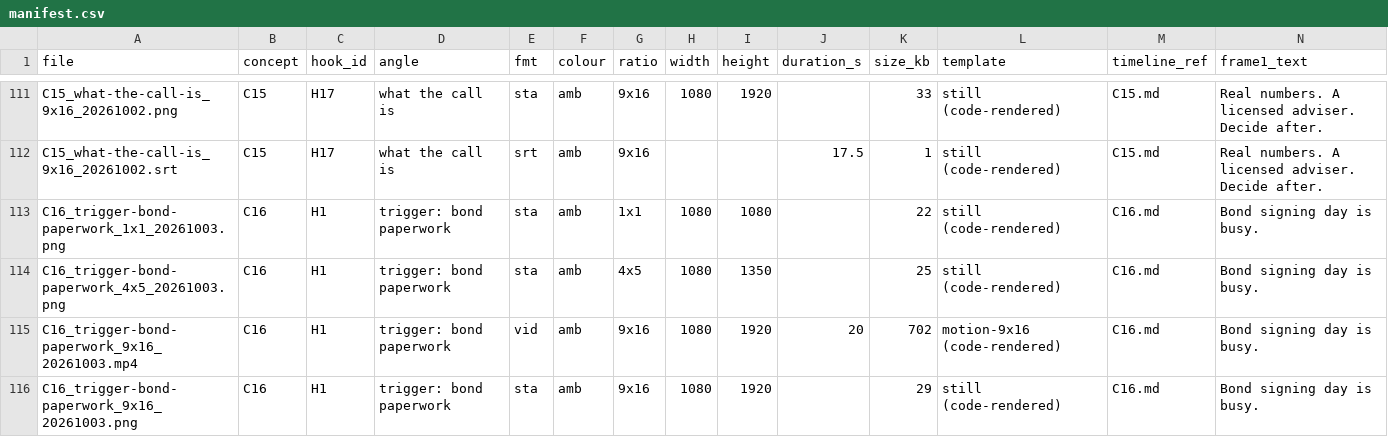
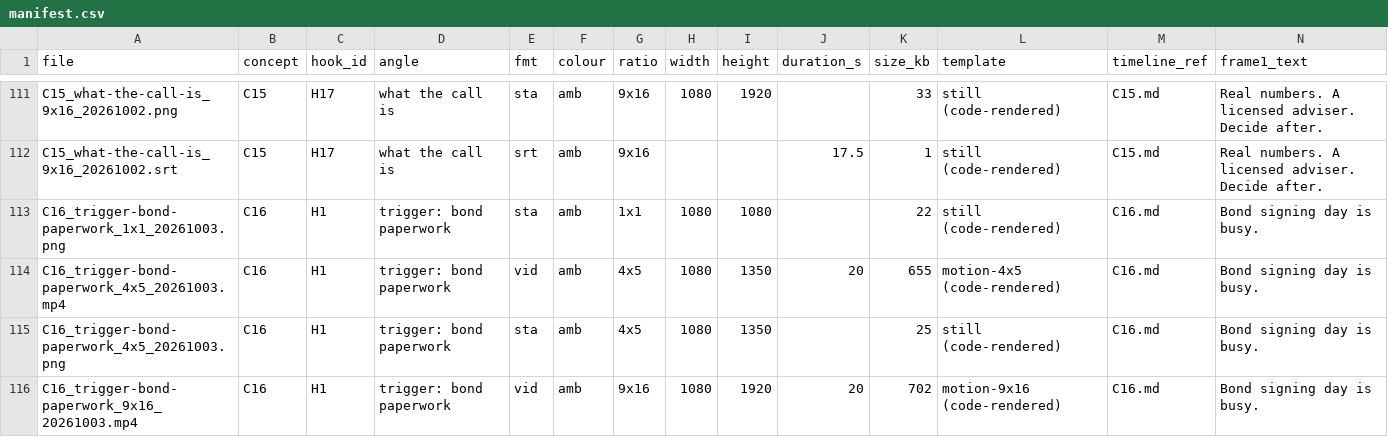
Before and after one commit to justmarketme/lead-velocity-staging, a CSV file: deliverables/visual-producer/assets/manifest.csv, drawn as a sheet; only a part is shown, gaps mark what is left out; the shorter side is filled out with more unchanged rows; rows hold the shown columns only; the diff names each change by its address in the sheet, - before the commit and + after, or states it on an @@ line.

```diff
--- a/deliverables/visual-producer/assets/manifest.csv
+++ b/deliverables/visual-producer/assets/manifest.csv
+row 114: C16_trigger-bond-paperwork_4x5_20261003.mp4 | C16 | H1 | trigger: bond paperwork | vid | amb | 4x5 | 1080 | 1350 | 20 | 655 | motion-4x5 (code-rendered) | C16.md | Bond signing day is busy.
```
Also changed, not shown: 7 other files.
